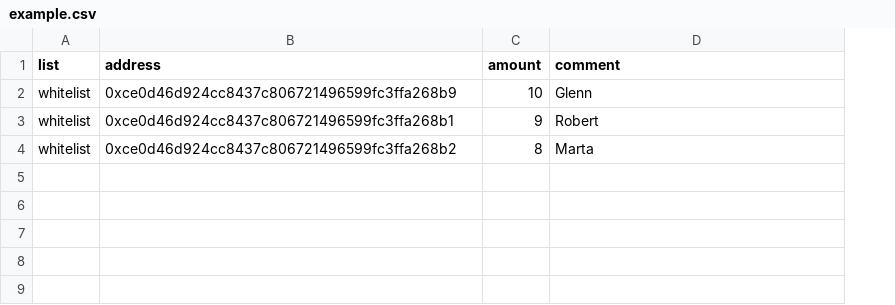
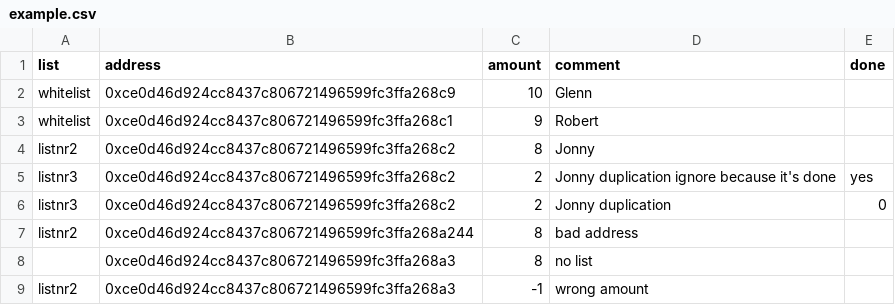
Before and after one commit to WandZhong/oracles, a CSV file: cmd/swc-distributor/example.csv, drawn as a sheet; removed rows and columns are numbered as before the commit, all else as after; the diff names each change by its address in the sheet, - before the commit and + after, or states it on an @@ line.

Commit message:
swc-distributor: feedback tasks
* detecting duplicate rows
* added done column
* added md5sum control check.

```diff
--- a/cmd/swc-distributor/example.csv
+++ b/cmd/swc-distributor/example.csv
+column E (done), empty
-B2 (address): 0xce0d46d924cc8437c806721496599fc3ffa268b9
+B2 (address): 0xce0d46d924cc8437c806721496599fc3ffa268c9
-B3 (address): 0xce0d46d924cc8437c806721496599fc3ffa268b1
+B3 (address): 0xce0d46d924cc8437c806721496599fc3ffa268c1
-row 4: whitelist | 0xce0d46d924cc8437c806721496599fc3ffa268b2 | 8 | Marta
+row 4: listnr2 | 0xce0d46d924cc8437c806721496599fc3ffa268c2 | 8 | Jonny
+row 5: listnr3 | 0xce0d46d924cc8437c806721496599fc3ffa268c2 | 2 | Jonny duplication ignore because it's done | yes
+row 6: listnr3 | 0xce0d46d924cc8437c806721496599fc3ffa268c2 | 2 | Jonny duplication | 0
+row 7: listnr2 | 0xce0d46d924cc8437c806721496599fc3ffa268a244 | 8 | bad address
+row 8:  | 0xce0d46d924cc8437c806721496599fc3ffa268a3 | 8 | no list
+row 9: listnr2 | 0xce0d46d924cc8437c806721496599fc3ffa268a3 | -1 | wrong amount
```
Also changed, not shown: 4 other files.
